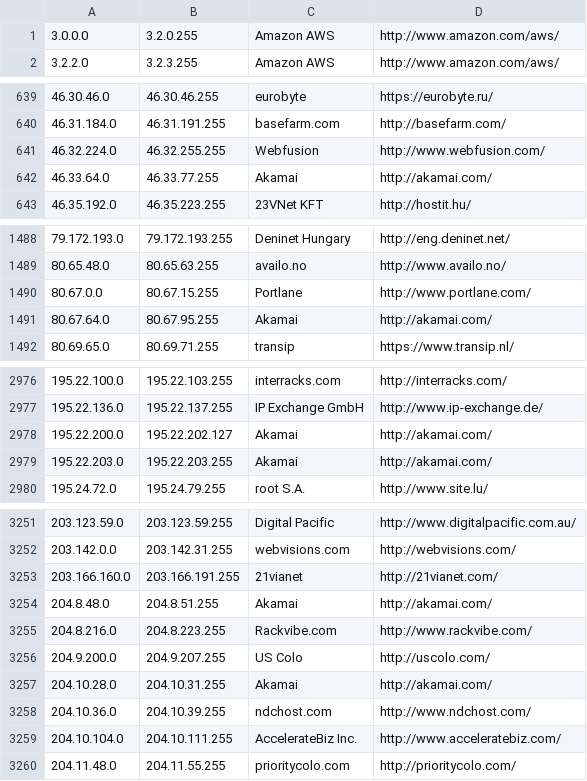
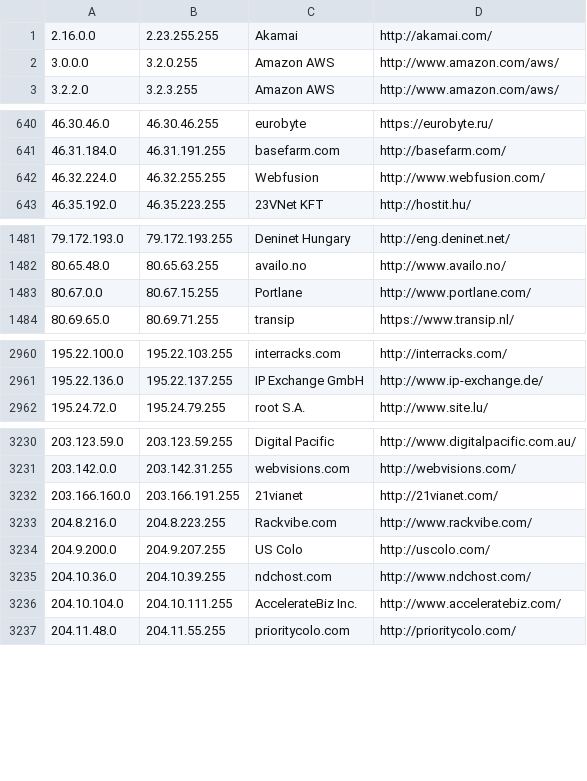
Before and after one commit to kanadaj/ipcat, a CSV file: datacenters.csv, drawn as a sheet; only a part is shown, gaps mark what is left out; removed rows and columns are numbered as before the commit, all else as after; the diff covers the shown part only; the diff names each change by its address in the sheet, - before the commit and + after, or states it on an @@ line.

Commit message:
Update IP list with most recent Akamai IP ranges

```diff
--- a/datacenters.csv
+++ b/datacenters.csv
+row 1: 2.16.0.0 | 2.23.255.255 | Akamai | http://akamai.com/
-row 642: 46.33.64.0 | 46.33.77.255 | Akamai | http://akamai.com/
-row 1491: 80.67.64.0 | 80.67.95.255 | Akamai | http://akamai.com/
-row 2978: 195.22.200.0 | 195.22.202.127 | Akamai | http://akamai.com/
-row 2979: 195.22.203.0 | 195.22.203.255 | Akamai | http://akamai.com/
-row 3254: 204.8.48.0 | 204.8.51.255 | Akamai | http://akamai.com/
-row 3257: 204.10.28.0 | 204.10.31.255 | Akamai | http://akamai.com/
```
Also changed, not shown: 2 added rows, 22 removed rows and 1 edited cell elsewhere in this file, datacenters-stats.csv.
